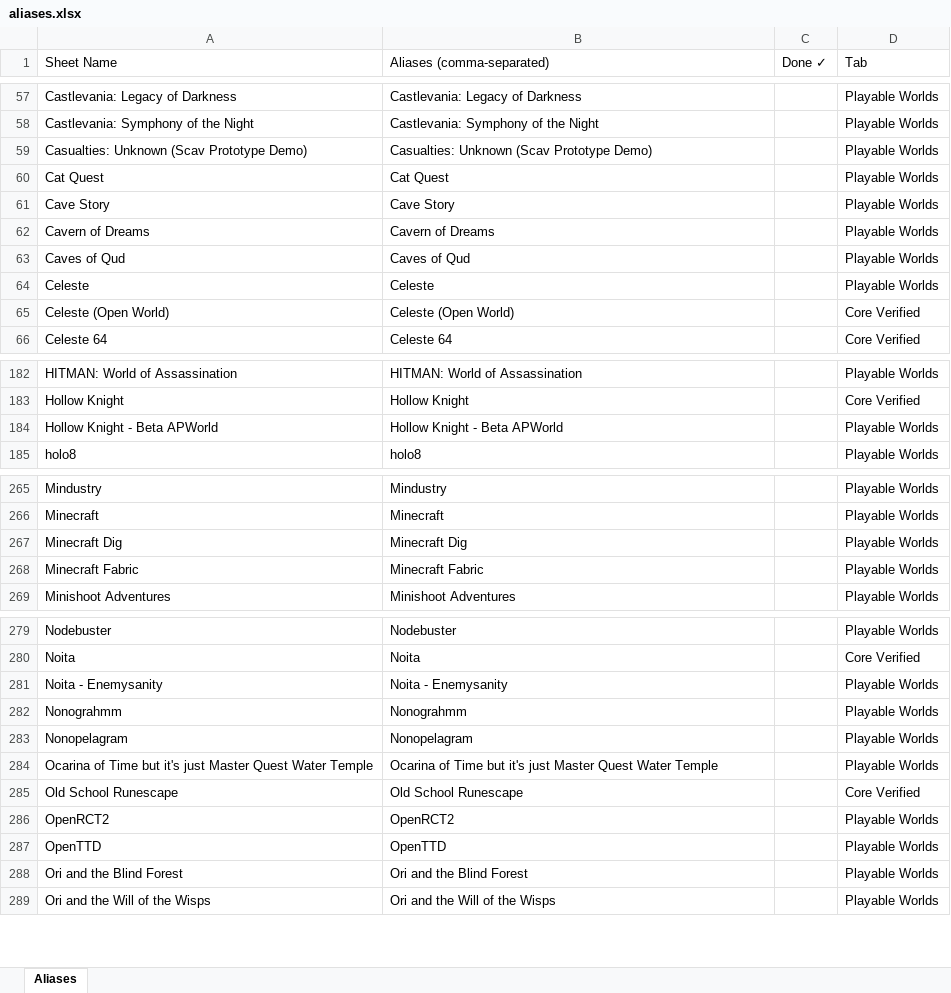
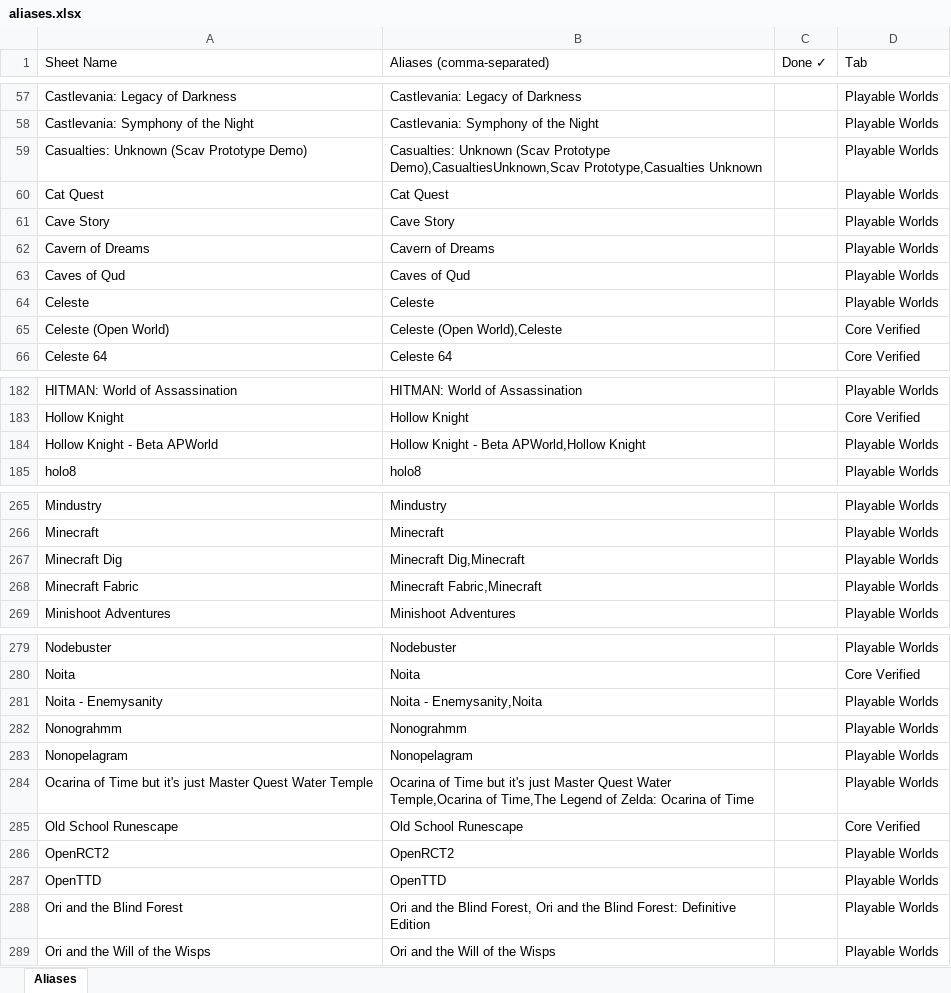
Before and after one commit to williamronn/GameSupportTracker, an Excel workbook: aliases.xlsx, sheet Aliases, drawn as a sheet; only a part is shown, gaps mark what is left out; values as stored, in another font and other column widths than the file's, no cell formats; the diff covers the shown part only; the diff names each change by its address in the sheet, - before the commit and + after, or states it on an @@ line.

Commit message:
add lot of acronym and fix a bug in table.py

```diff
--- a/aliases.xlsx (sheet Aliases)
+++ b/aliases.xlsx (sheet Aliases)
-B59 (Aliases (comma-separated)): …(Scav Prototype Demo)
+B59 (Aliases (comma-separated)): …(Scav Prototype Demo),CasualtiesUnknown,Scav Prototype,Casualties Unknown
-B65 (Aliases (comma-separated)): Celeste (Open World)
+B65 (Aliases (comma-separated)): Celeste (Open World),Celeste
-B184 (Aliases (comma-separated)): Hollow Knight - Beta APWorld
+B184 (Aliases (comma-separated)): Hollow Knight - Beta APWorld,Hollow Knight
-B267 (Aliases (comma-separated)): Minecraft Dig
+B267 (Aliases (comma-separated)): Minecraft Dig,Minecraft
-B268 (Aliases (comma-separated)): Minecraft Fabric
+B268 (Aliases (comma-separated)): Minecraft Fabric,Minecraft
-B281 (Aliases (comma-separated)): Noita - Enemysanity
+B281 (Aliases (comma-separated)): Noita - Enemysanity,Noita
-B284 (Aliases (comma-separated)): …Quest Water Temple
+B284 (Aliases (comma-separated)): …Quest Water Temple,Ocarina of Time,The Legend of Zelda: Ocarina of Time
-B288 (Aliases (comma-separated)): …the Blind Forest
+B288 (Aliases (comma-separated)): …the Blind Forest, Ori and the Blind Forest: Definitive Edition
```
Also changed, not shown: 3 edited cells elsewhere in this sheet, cell formats, 1 other file.
